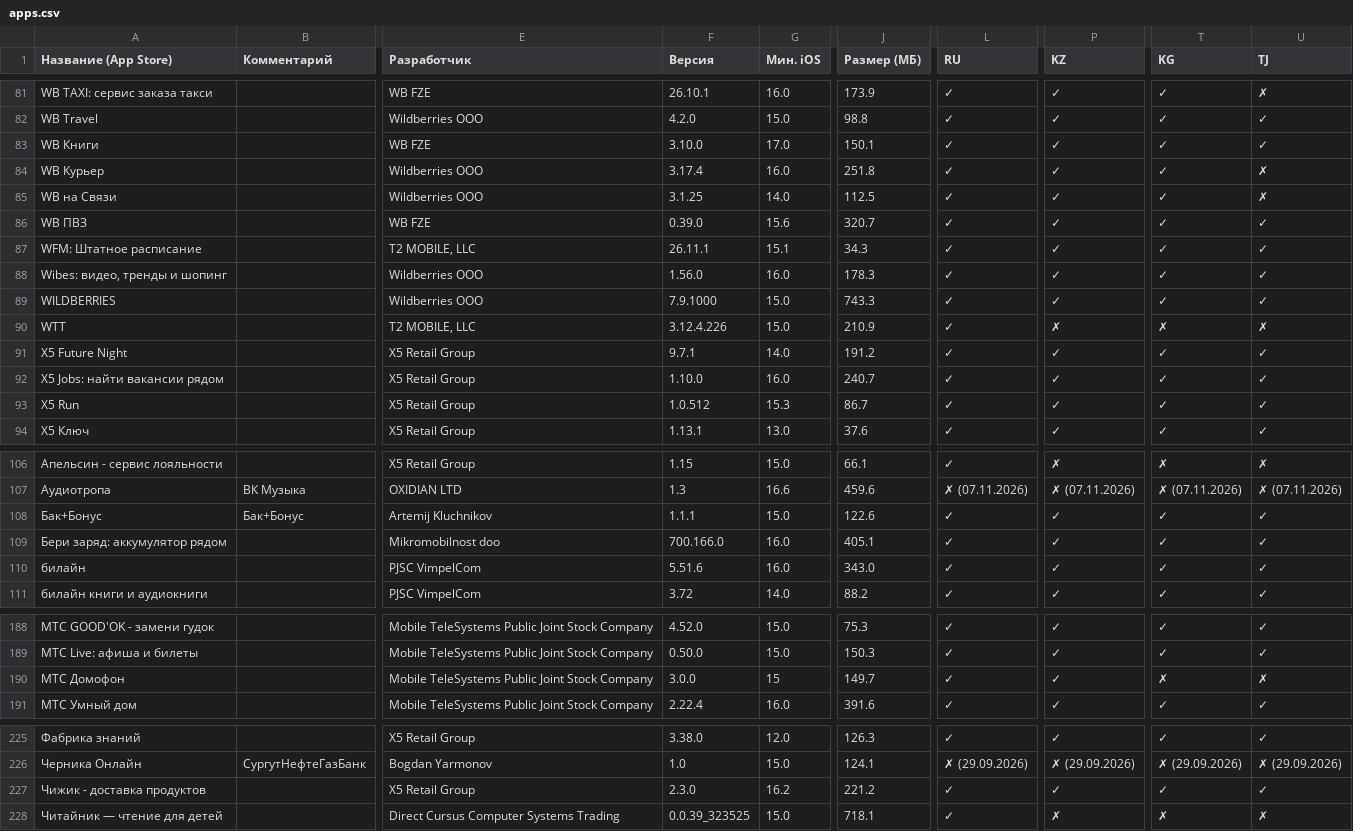
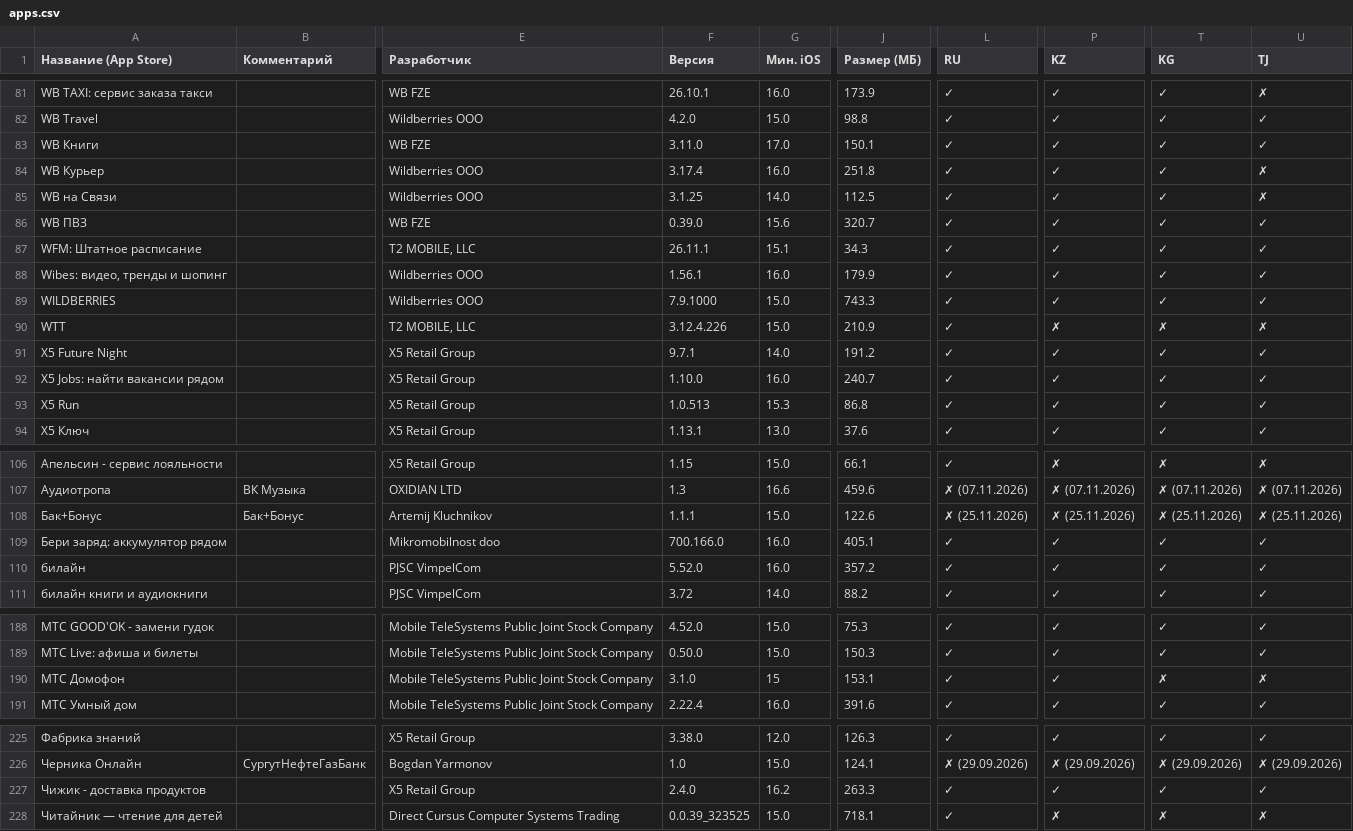
Before and after one commit to nncat01/app-store-checker, a CSV file: apps.csv, drawn as a sheet; only a part is shown, gaps mark what is left out; the diff names each change by its address in the sheet, - before the commit and + after, or states it on an @@ line.

```diff
--- a/apps.csv
+++ b/apps.csv
-F83 (Версия): 3.10.0
+F83 (Версия): 3.11.0
-F88 (Версия): 1.56.0
+F88 (Версия): 1.56.1
-J88 (Размер (МБ)): 178.3
+J88 (Размер (МБ)): 179.9
-F93 (Версия): 1.0.512
+F93 (Версия): 1.0.513
-J93 (Размер (МБ)): 86.7
+J93 (Размер (МБ)): 86.8
-L108 (RU): ✓
+L108 (RU): ✗ (25.11.2026)
-P108 (KZ): ✓
+P108 (KZ): ✗ (25.11.2026)
-T108 (KG): ✓
+T108 (KG): ✗ (25.11.2026)
-U108 (TJ): ✓
+U108 (TJ): ✗ (25.11.2026)
-F110 (Версия): 5.51.6
+F110 (Версия): 5.52.0
-J110 (Размер (МБ)): 343.0
+J110 (Размер (МБ)): 357.2
-F190 (Версия): 3.0.0
+F190 (Версия): 3.1.0
-J190 (Размер (МБ)): 149.7
+J190 (Размер (МБ)): 153.1
-F227 (Версия): 2.3.0
+F227 (Версия): 2.4.0
-J227 (Размер (МБ)): 221.2
+J227 (Размер (МБ)): 263.3
```
